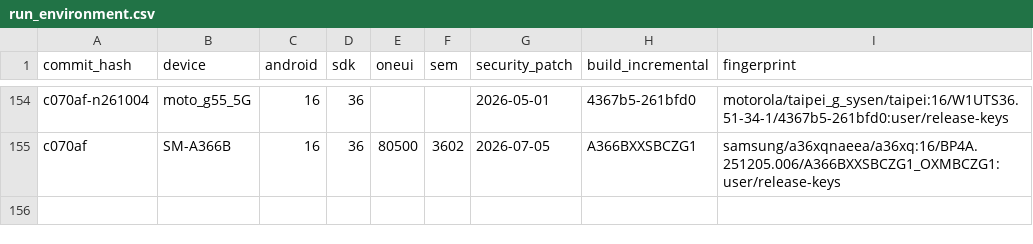
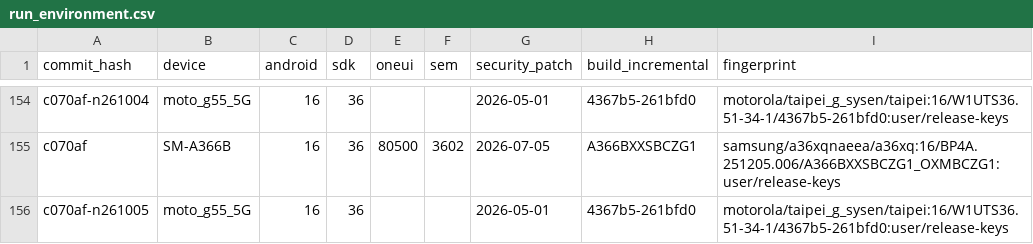
Before and after one commit to status-im/status-app-benchmarks, a CSV file: data/android/run_environment.csv, drawn as a sheet; only a part is shown, gaps mark what is left out.

```diff
--- a/data/android/run_environment.csv
+++ b/data/android/run_environment.csv
@@ -155 +155,2 @@ c070af-n261004,moto_g55_5G,16,36,,,2026-05-01,4367b5-261bfd0,motorola/taipei_g_s
 c070af,SM-A366B,16,36,80500,3602,2026-07-05,A366BXXSBCZG1,samsung/a36xqnaeea/a36xq:16/BP4A.251205.006/A366BXXSBCZG1_OXMBCZG1:user/release-keys
+c070af-n261005,moto_g55_5G,16,36,,,2026-05-01,4367b5-261bfd0,motorola/taipei_g_sysen/taipei:16/W1UTS36.51-34-1/4367b5-261bfd0:user/release-keys
```
Also changed, not shown: data/android/build_labels.csv, data/android/performance_metrics.csv, 2 other files.
